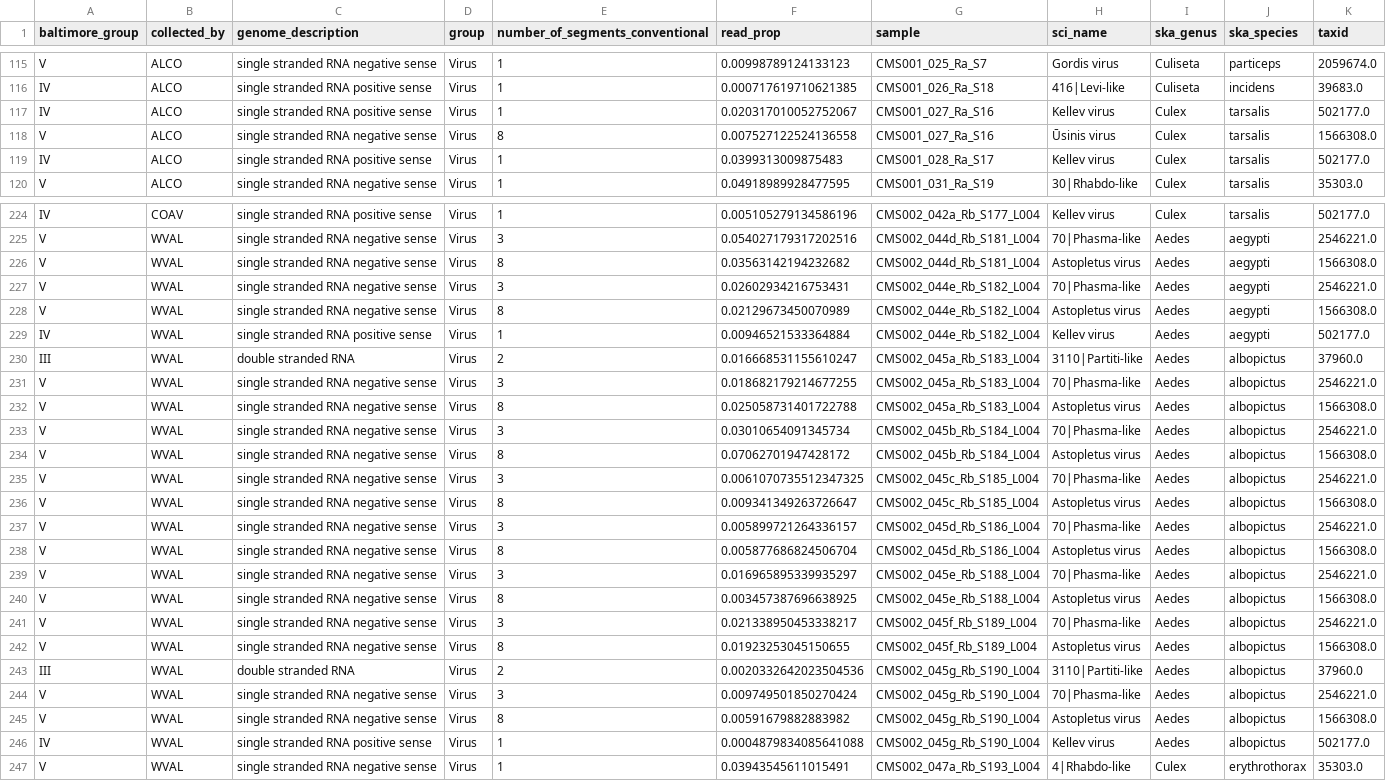
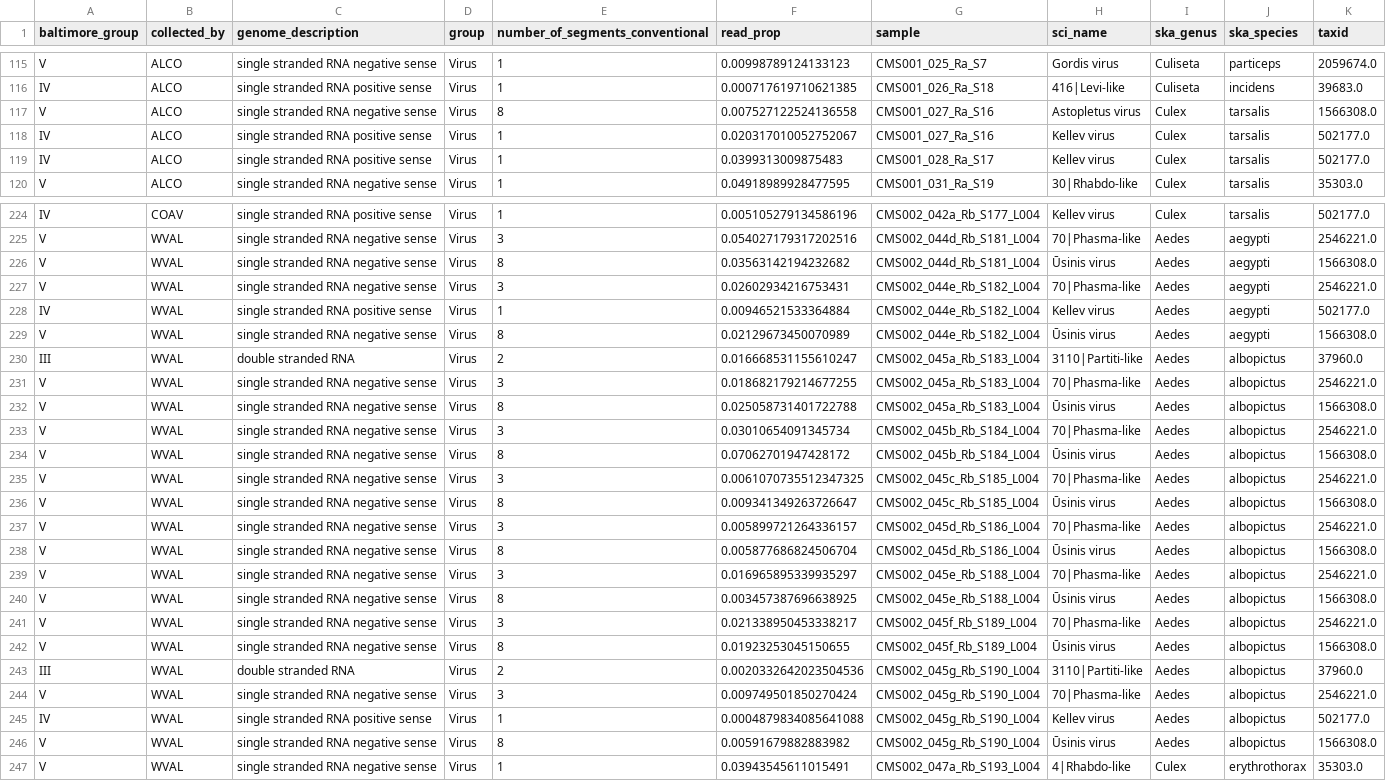
Before and after one commit to czbiohub-sf/california-mosquito-study, a TSV file: figures/fig3/all_contigs_df.tsv, drawn as a sheet; only a part is shown, gaps mark what is left out; the diff covers the shown part only.

Commit message:
using updated virus.json

```diff
--- a/figures/fig3/all_contigs_df.tsv
+++ b/figures/fig3/all_contigs_df.tsv
@@ -116,4 +116,4 @@ V	ALCO	single stranded RNA negative sense	Virus	1	0.00998789124133123	CMS001_025
 IV	ALCO	single stranded RNA positive sense	Virus	1	0.000717619710621385	CMS001_026_Ra_S18	416|Levi-like	Culiseta	incidens	39683.0
+V	ALCO	single stranded RNA negative sense	Virus	8	0.007527122524136558	CMS001_027_Ra_S16	Astopletus virus	Culex	tarsalis	1566308.0
 IV	ALCO	single stranded RNA positive sense	Virus	1	0.020317010052752067	CMS001_027_Ra_S16	Kellev virus	Culex	tarsalis	502177.0
-V	ALCO	single stranded RNA negative sense	Virus	8	0.007527122524136558	CMS001_027_Ra_S16	Ūsinis virus	Culex	tarsalis	1566308.0
 IV	ALCO	single stranded RNA positive sense	Virus	1	0.0399313009875483	CMS001_028_Ra_S17	Kellev virus	Culex	tarsalis	502177.0
@@ -225,23 +225,23 @@ IV	COAV	single stranded RNA positive sense	Virus	1	0.005105279134586196	CMS002_0
 V	WVAL 	single stranded RNA negative sense	Virus	3	0.054027179317202516	CMS002_044d_Rb_S181_L004	70|Phasma-like	Aedes	aegypti	2546221.0
-V	WVAL 	single stranded RNA negative sense	Virus	8	0.03563142194232682	CMS002_044d_Rb_S181_L004	Astopletus virus	Aedes	aegypti	1566308.0
+V	WVAL 	single stranded RNA negative sense	Virus	8	0.03563142194232682	CMS002_044d_Rb_S181_L004	Ūsinis virus	Aedes	aegypti	1566308.0
 V	WVAL 	single stranded RNA negative sense	Virus	3	0.02602934216753431	CMS002_044e_Rb_S182_L004	70|Phasma-like	Aedes	aegypti	2546221.0
-V	WVAL 	single stranded RNA negative sense	Virus	8	0.02129673450070989	CMS002_044e_Rb_S182_L004	Astopletus virus	Aedes	aegypti	1566308.0
 IV	WVAL 	single stranded RNA positive sense	Virus	1	0.00946521533364884	CMS002_044e_Rb_S182_L004	Kellev virus	Aedes	aegypti	502177.0
+V	WVAL 	single stranded RNA negative sense	Virus	8	0.02129673450070989	CMS002_044e_Rb_S182_L004	Ūsinis virus	Aedes	aegypti	1566308.0
 III	WVAL 	double stranded RNA	Virus	2	0.016668531155610247	CMS002_045a_Rb_S183_L004	3110|Partiti-like	Aedes	albopictus	37960.0
 V	WVAL 	single stranded RNA negative sense	Virus	3	0.018682179214677255	CMS002_045a_Rb_S183_L004	70|Phasma-like	Aedes	albopictus	2546221.0
-V	WVAL 	single stranded RNA negative sense	Virus	8	0.025058731401722788	CMS002_045a_Rb_S183_L004	Astopletus virus	Aedes	albopictus	1566308.0
+V	WVAL 	single stranded RNA negative sense	Virus	8	0.025058731401722788	CMS002_045a_Rb_S183_L004	Ūsinis virus	Aedes	albopictus	1566308.0
 V	WVAL 	single stranded RNA negative sense	Virus	3	0.03010654091345734	CMS002_045b_Rb_S184_L004	70|Phasma-like	Aedes	albopictus	2546221.0
-V	WVAL 	single stranded RNA negative sense	Virus	8	0.07062701947428172	CMS002_045b_Rb_S184_L004	Astopletus virus	Aedes	albopictus	1566308.0
+V	WVAL 	single stranded RNA negative sense	Virus	8	0.07062701947428172	CMS002_045b_Rb_S184_L004	Ūsinis virus	Aedes	albopictus	1566308.0
 V	WVAL 	single stranded RNA negative sense	Virus	3	0.0061070735512347325	CMS002_045c_Rb_S185_L004	70|Phasma-like	Aedes	albopictus	2546221.0
-V	WVAL 	single stranded RNA negative sense	Virus	8	0.009341349263726647	CMS002_045c_Rb_S185_L004	Astopletus virus	Aedes	albopictus	1566308.0
+V	WVAL 	single stranded RNA negative sense	Virus	8	0.009341349263726647	CMS002_045c_Rb_S185_L004	Ūsinis virus	Aedes	albopictus	1566308.0
 V	WVAL 	single stranded RNA negative sense	Virus	3	0.005899721264336157	CMS002_045d_Rb_S186_L004	70|Phasma-like	Aedes	albopictus	2546221.0
-V	WVAL 	single stranded RNA negative sense	Virus	8	0.005877686824506704	CMS002_045d_Rb_S186_L004	Astopletus virus	Aedes	albopictus	1566308.0
+V	WVAL 	single stranded RNA negative sense	Virus	8	0.005877686824506704	CMS002_045d_Rb_S186_L004	Ūsinis virus	Aedes	albopictus	1566308.0
 V	WVAL 	single stranded RNA negative sense	Virus	3	0.016965895339935297	CMS002_045e_Rb_S188_L004	70|Phasma-like	Aedes	albopictus	2546221.0
-V	WVAL 	single stranded RNA negative sense	Virus	8	0.003457387696638925	CMS002_045e_Rb_S188_L004	Astopletus virus	Aedes	albopictus	1566308.0
+V	WVAL 	single stranded RNA negative sense	Virus	8	0.003457387696638925	CMS002_045e_Rb_S188_L004	Ūsinis virus	Aedes	albopictus	1566308.0
 V	WVAL 	single stranded RNA negative sense	Virus	3	0.021338950453338217	CMS002_045f_Rb_S189_L004	70|Phasma-like	Aedes	albopictus	2546221.0
-V	WVAL 	single stranded RNA negative sense	Virus	8	0.01923253045150655	CMS002_045f_Rb_S189_L004	Astopletus virus	Aedes	albopictus	1566308.0
+V	WVAL 	single stranded RNA negative sense	Virus	8	0.01923253045150655	CMS002_045f_Rb_S189_L004	Ūsinis virus	Aedes	albopictus	1566308.0
 III	WVAL 	double stranded RNA	Virus	2	0.0020332642023504536	CMS002_045g_Rb_S190_L004	3110|Partiti-like	Aedes	albopictus	37960.0
 V	WVAL 	single stranded RNA negative sense	Virus	3	0.009749501850270424	CMS002_045g_Rb_S190_L004	70|Phasma-like	Aedes	albopictus	2546221.0
-V	WVAL 	single stranded RNA negative sense	Virus	8	0.00591679882883982	CMS002_045g_Rb_S190_L004	Astopletus virus	Aedes	albopictus	1566308.0
 IV	WVAL 	single stranded RNA positive sense	Virus	1	0.0004879834085641088	CMS002_045g_Rb_S190_L004	Kellev virus	Aedes	albopictus	502177.0
+V	WVAL 	single stranded RNA negative sense	Virus	8	0.00591679882883982	CMS002_045g_Rb_S190_L004	Ūsinis virus	Aedes	albopictus	1566308.0
 V	WVAL 	single stranded RNA negative sense	Virus	1	0.03943545611015491	CMS002_047a_Rb_S193_L004	4|Rhabdo-like	Culex	erythrothorax	35303.0
```
Also changed, not shown: 1 added row, 1 removed row and 5 edited cells elsewhere in this file.
